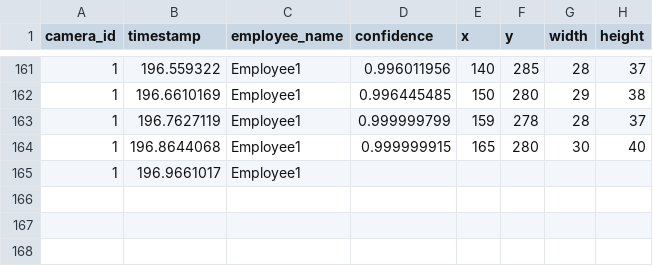
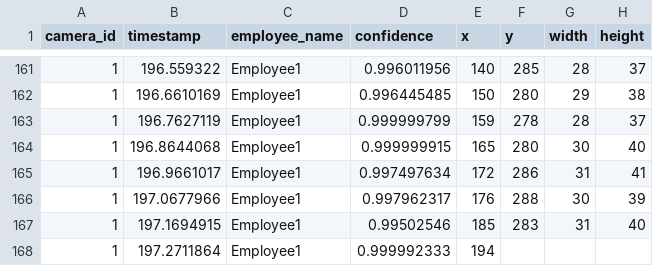
Before and after one commit to cinderellab/Vision-Based-Attendance-Tracker, a CSV file: Attendance_Logic_Module/test1.csv, drawn as a sheet; only a part is shown, gaps mark what is left out.

```diff
--- a/Attendance_Logic_Module/test1.csv
+++ b/Attendance_Logic_Module/test1.csv
@@ -164,2 +164,5 @@ camera_id,timestamp,employee_name,confidence,x,y,width,height
 1,196.8644068,Employee1,0.999999915,165,280,30,40
-1,196.9661017,Employee1
+1,196.9661017,Employee1,0.997497634,172,286,31,41
+1,197.0677966,Employee1,0.997962317,176,288,30,39
+1,197.1694915,Employee1,0.99502546,185,283,31,40
+1,197.2711864,Employee1,0.999992333,194
```
